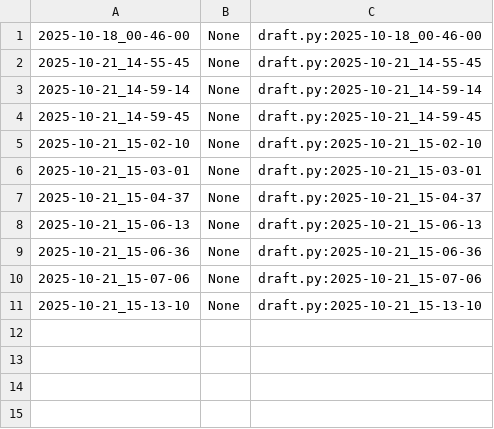
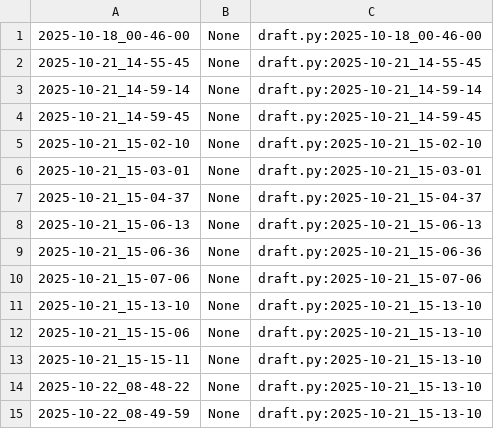
Before and after one commit to qxcode-course/poo-rc-bloco-b-hudsoninfosec, a CSV file: myrep/.tko/track/poo@relogio/track.csv, drawn as a sheet; the diff names each change by its address in the sheet, - before the commit and + after, or states it on an @@ line.

```diff
--- a/myrep/.tko/track/poo@relogio/track.csv
+++ b/myrep/.tko/track/poo@relogio/track.csv
+row 12: 2025-10-21_15-15-06 | None | draft.py:2025-10-21_15-13-10
+row 13: 2025-10-21_15-15-11 | None | draft.py:2025-10-21_15-13-10
+row 14: 2025-10-22_08-48-22 | None | draft.py:2025-10-21_15-13-10
+row 15: 2025-10-22_08-49-59 | None | draft.py:2025-10-21_15-13-10
```
Also changed, not shown: myrep/.tko/track/poo@roupa/track.csv, 16 other files.
